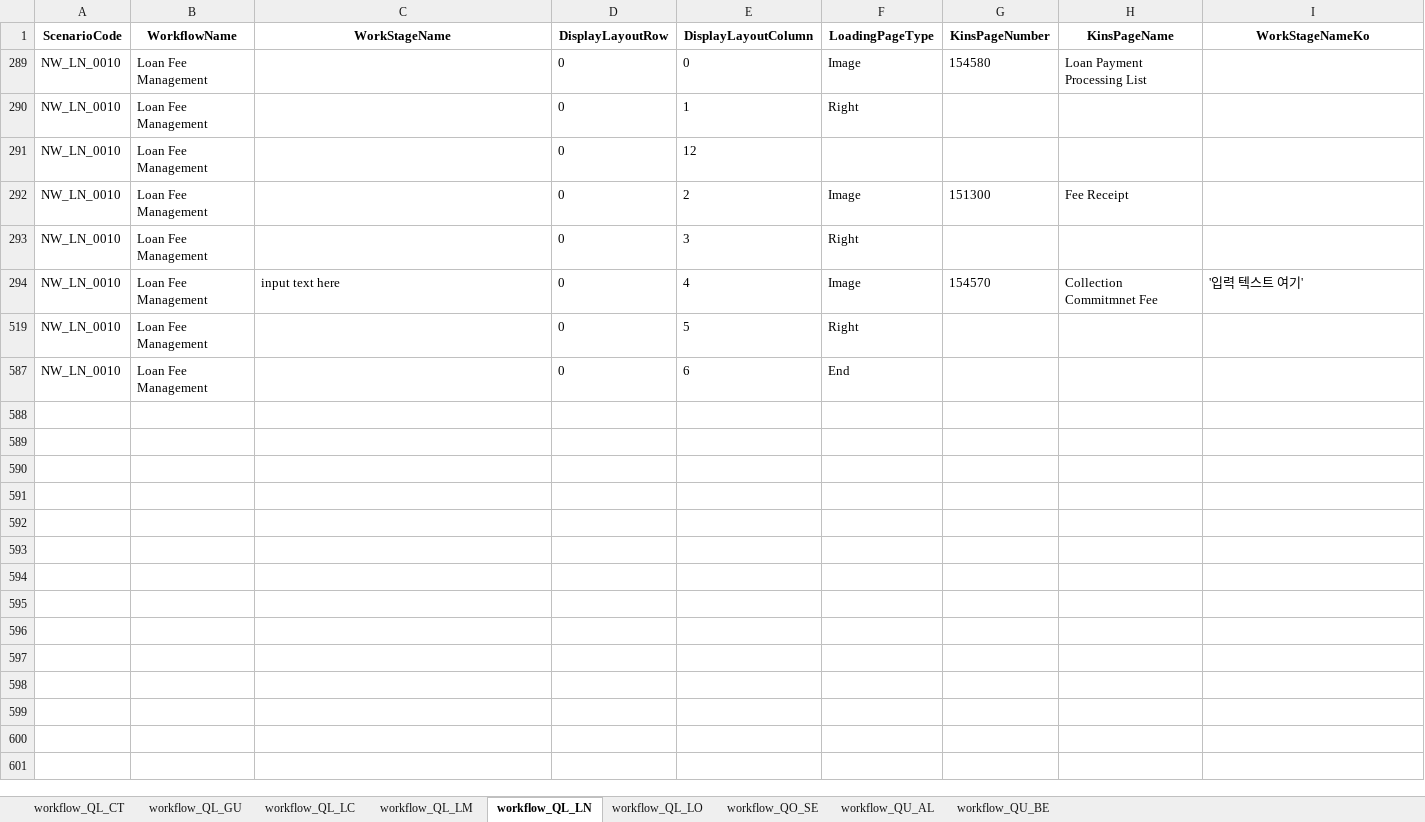
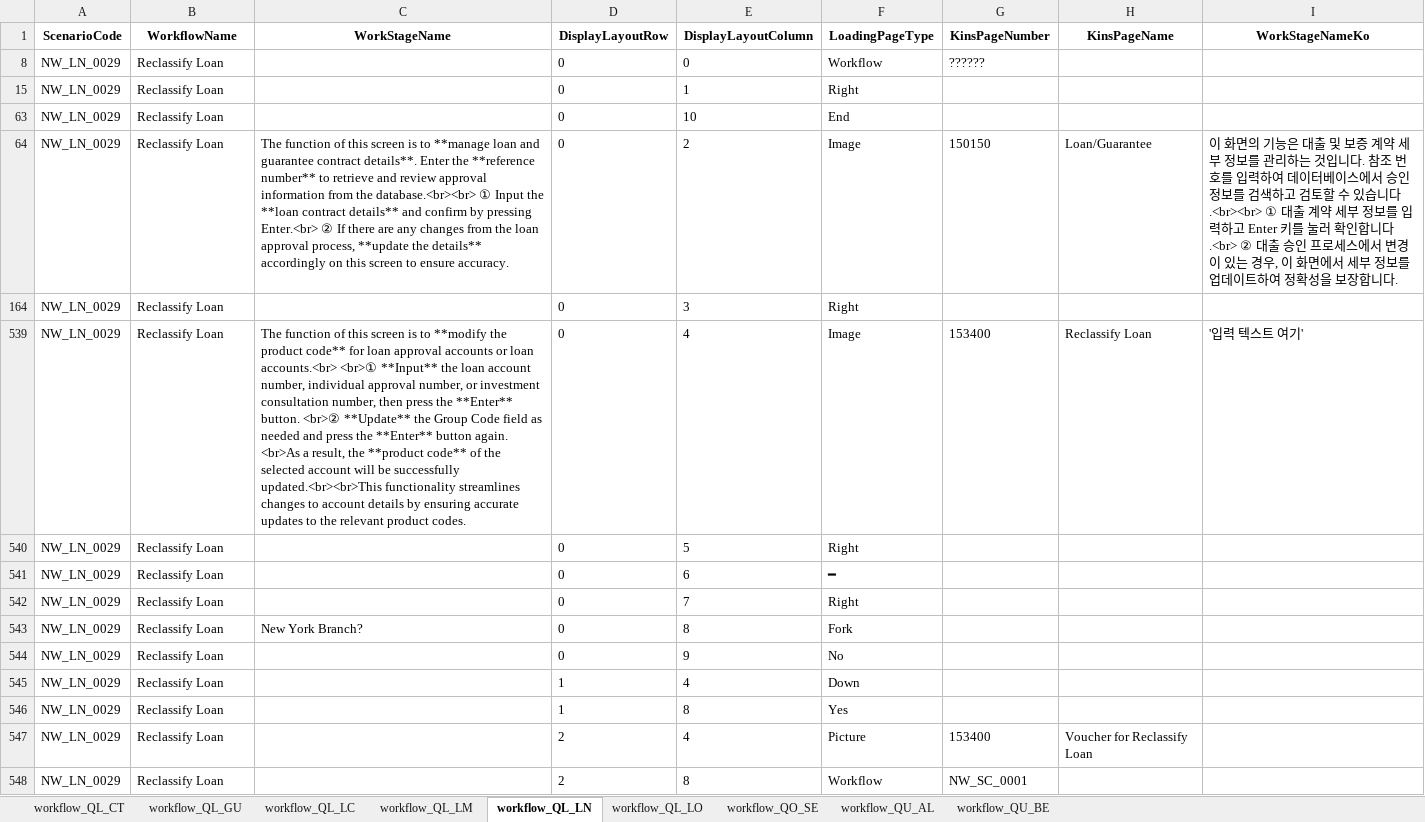
Before and after one commit to ws-innovator/NewKinsTake4, an Excel workbook: test.xlsx, sheet workflow_QL_LN, drawn as a sheet; values as stored, in another font and other column widths than the file's, no borders; table styles not drawn; removed rows and columns are numbered as before the commit, all else as after; the diff names each change by its address in the sheet, - before the commit and + after, or states it on an @@ line.

Commit message:
workflow jump bug fixed

```diff
--- a/test.xlsx (sheet workflow_QL_LN)
+++ b/test.xlsx (sheet workflow_QL_LN)
@@ row 289 hidden: NW_LN_0010 | Loan Fee Management |  | 0 | 0 | Image | 154580 | Loan Payment Processing List @@
@@ row 8 unhidden: NW_LN_0029 | Reclassify Loan |  | 0 | 0 | Workflow | ?????? @@
-A15 (ScenarioCode): NW_LN_0010
+A15 (ScenarioCode): NW_LN_0029
-B15 (WorkflowName): Loan Fee Management
+B15 (WorkflowName): Reclassify Loan
@@ row 291 hidden: NW_LN_0010 | Loan Fee Management |  | 0 | 12 @@
@@ row 292 hidden: NW_LN_0010 | Loan Fee Management |  | 0 | 2 | Image | 151300 | Fee Receipt @@
@@ row 63 unhidden: NW_LN_0029 | Reclassify Loan |  | 0 | 10 | End @@
+row 64: NW_LN_0029 | Reclassify Loan | The function of this screen is to **manage loan and guarantee contract details**. Enter the **reference number** to retrieve and review approval information from the database.<br><br> ① Input the **loan contract details** and confirm by pressing Enter.<br> ② If there are any changes from the loan approval process, **update the details** accordingly on this screen to ensure accuracy. | 0 | 2 | Image | 150150 | Loan/Guarantee | 이 화면의 기능은 대출 및 보증 계약 세부 정보를 관리하는 것입니다. 참조 번호를 입력하여 데이터베이스에서 승인 정보를 검색하고 검토할 수 있습니다.<br><br> ① 대출 계약 세부 정보를 입력하고 Enter 키를 눌러 확인합니다.<br> ② 대출 승인 프로세스에서 변경이 있는 경우, 이 화면에서 세부 정보를 업데이트하여 정확성을 보장합니다.
-A164 (ScenarioCode): NW_LN_0010
+A164 (ScenarioCode): NW_LN_0029
-B164 (WorkflowName): Loan Fee Management
+B164 (WorkflowName): Reclassify Loan
-A539:A541 (ScenarioCode): NW_LN_0010
+A539:A541 (ScenarioCode): NW_LN_0029
-B539:B541 (WorkflowName): Loan Fee Management
+B539:B541 (WorkflowName): Reclassify Loan
-C539 (WorkStageName): input text here
+C539 (WorkStageName): The function of this screen is to **modify the product code** for loan approval accounts or loan accounts.<br> <br>① **Input** the loan account number, individual approval number, or investment consultation number, then press the **Enter** button. <br>② **Update** the Group Code field as needed and press the **Enter** button again. <br>As a result, the **product code** of the selected account will be successfully updated.<br><br>This functionality streamlines changes to account details by ensuring accurate updates to the relevant product codes.
-G539 (KinsPageNumber): 154570
+G539 (KinsPageNumber): 153400
-H539 (KinsPageName): Collection Commitmnet Fee
+H539 (KinsPageName): Reclassify Loan
-F541 (LoadingPageType): End
+F541 (LoadingPageType): ━
@@ row 542 unhidden: NW_LN_0029 | Reclassify Loan |  | 0 | 7 | Right @@
@@ row 543 unhidden: NW_LN_0029 | Reclassify Loan | New York Branch? | 0 | 8 | Fork @@
@@ row 544 unhidden: NW_LN_0029 | Reclassify Loan |  | 0 | 9 | No @@
@@ row 545 unhidden: NW_LN_0029 | Reclassify Loan |  | 1 | 4 | Down @@
@@ row 546 unhidden: NW_LN_0029 | Reclassify Loan |  | 1 | 8 | Yes @@
+row 547: NW_LN_0029 | Reclassify Loan |  | 2 | 4 | Picture | 153400 | Voucher for Reclassify Loan
@@ row 548 unhidden: NW_LN_0029 | Reclassify Loan |  | 2 | 8 | Workflow | NW_SC_0001 @@
```
Also changed, not shown: hidden cells, 10 other files.
